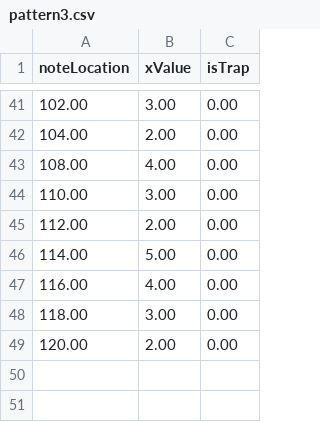
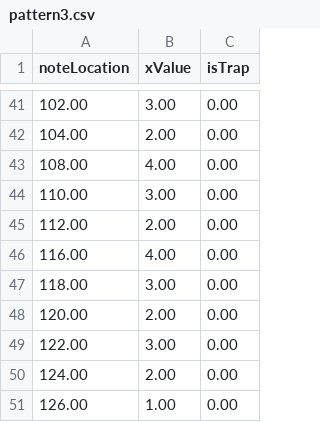
Before and after one commit to shstcs/Beat-Rush, a CSV file: Assets/@Resources/Sheets/Stage2/pattern3.csv, drawn as a sheet; only a part is shown, gaps mark what is left out; removed rows and columns are numbered as before the commit, all else as after; the diff names each change by its address in the sheet, - before the commit and + after, or states it on an @@ line.

Commit message:
[Fix] Pattern, Judge
- 판정 난이도 상승
- 패턴 수정
- 튜토리얼 종료 시 남아있는 판정 삭제

```diff
--- a/Assets/@Resources/Sheets/Stage2/pattern3.csv
+++ b/Assets/@Resources/Sheets/Stage2/pattern3.csv
-row 46: 114.00 | 5.00 | 0.00
+row 49: 122.00 | 3.00 | 0.00
+row 50: 124.00 | 2.00 | 0.00
+row 51: 126.00 | 1.00 | 0.00
```
Also changed, not shown: Assets/@Resources/Sheets/Stage3/pattern10.csv, Assets/@Resources/Sheets/Stage3/pattern11.csv, 12 other files.
